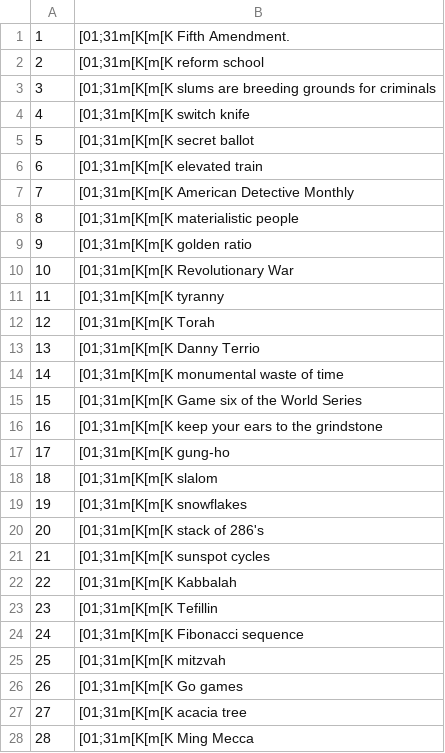
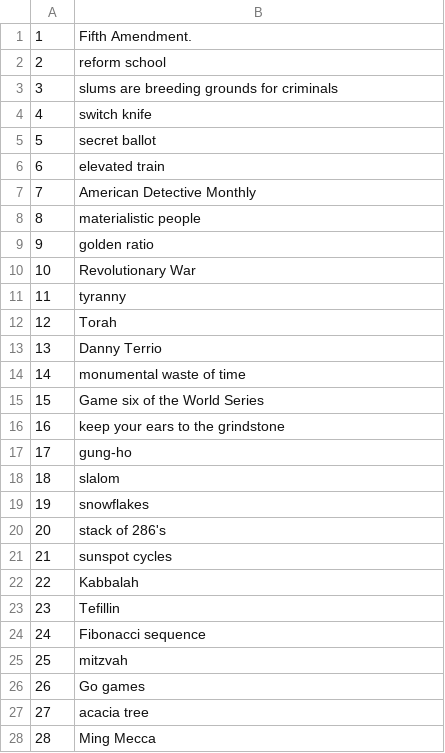
Before and after one commit to gdebasis/luc4ir, a TSV file: rcd/rels_task1.tsv, drawn as a sheet; only a part is shown; the diff covers the shown part only; the diff names each change by its address in the sheet, - before the commit and + after, or states it on an @@ line.

Commit message:
fmt corrected of rel for task1

```diff
--- a/rcd/rels_task1.tsv
+++ b/rcd/rels_task1.tsv
-B1: [01;31m[K[m[K Fifth Amendment.
+B1: Fifth Amendment.
-B2: [01;31m[K[m[K reform school
+B2: reform school
-B3: [01;31m[K[m[K slums are…
+B3: slums are…
-B4: [01;31m[K[m[K switch knife
+B4: switch knife
-B5: [01;31m[K[m[K secret ballot
+B5: secret ballot
-B6: [01;31m[K[m[K elevated train
+B6: elevated train
-B7: [01;31m[K[m[K American Detective Monthly
+B7: American Detective Monthly
-B8: [01;31m[K[m[K materialistic people
+B8: materialistic people
-B9: [01;31m[K[m[K golden ratio
+B9: golden ratio
-B10: [01;31m[K[m[K Revolutionary War
+B10: Revolutionary War
-B11: [01;31m[K[m[K tyranny
+B11: tyranny
-B12: [01;31m[K[m[K Torah
+B12: Torah
-B13: [01;31m[K[m[K Danny Terrio
+B13: Danny Terrio
-B14: [01;31m[K[m[K monumental waste of time
+B14: monumental waste of time
-B15: [01;31m[K[m[K Game six of the World Series
+B15: Game six of the World Series
-B16: [01;31m[K[m[K keep your ears to the grindstone
+B16: keep your ears to the grindstone
-B17: [01;31m[K[m[K gung-ho
+B17: gung-ho
-B18: [01;31m[K[m[K slalom
+B18: slalom
-B19: [01;31m[K[m[K snowflakes
+B19: snowflakes
-B20: [01;31m[K[m[K stack of 286's
+B20: stack of 286's
-B21: [01;31m[K[m[K sunspot cycles
+B21: sunspot cycles
-B22: [01;31m[K[m[K Kabbalah
+B22: Kabbalah
-B23: [01;31m[K[m[K Tefillin
+B23: Tefillin
-B24: [01;31m[K[m[K Fibonacci sequence
+B24: Fibonacci sequence
-B25: [01;31m[K[m[K mitzvah
+B25: mitzvah
-B26: [01;31m[K[m[K Go games
+B26: Go games
-B27: [01;31m[K[m[K acacia tree
+B27: acacia tree
-B28: [01;31m[K[m[K Ming Mecca
+B28: Ming Mecca
```
Also changed, not shown: 22 edited cells elsewhere in this file, 1 other file.
